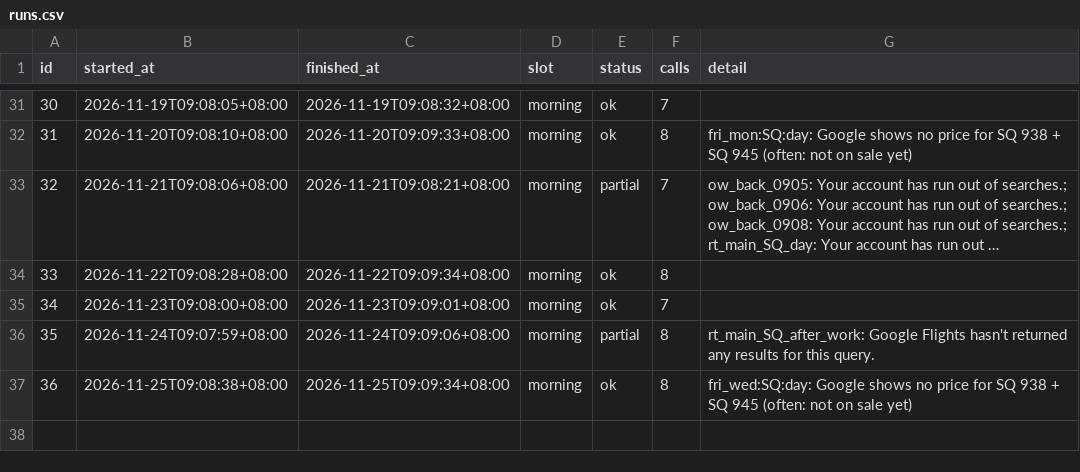
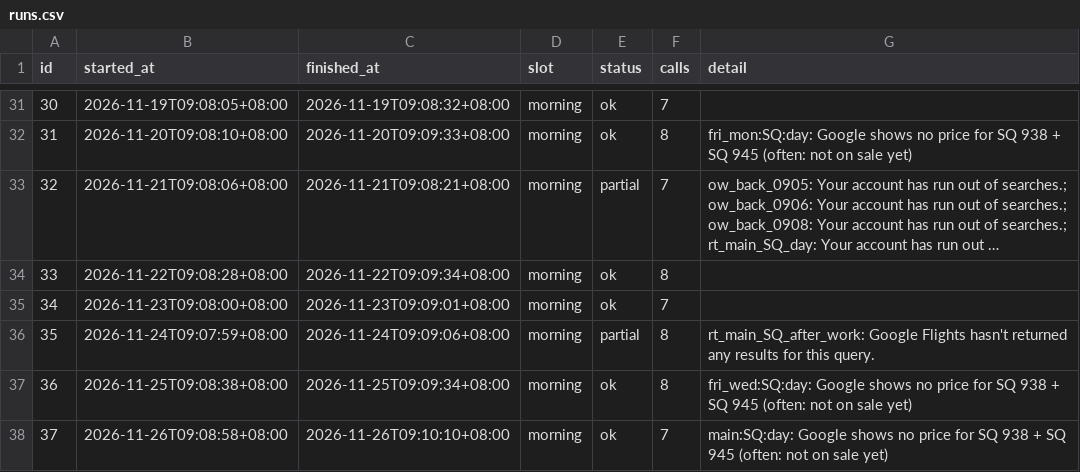
Before and after one commit to plusxjunn/jjwq-flight-tracker, a CSV file: data/runs.csv, drawn as a sheet; only a part is shown, gaps mark what is left out; long unchanged cells end in …; the diff names each change by its address in the sheet, - before the commit and + after, or states it on an @@ line.

```diff
--- a/data/runs.csv
+++ b/data/runs.csv
+row 38: 37 | 2026-11-26T09:08:58+08:00 | 2026-11-26T09:10:10+08:00 | morning | ok | 7 | main:SQ:day: Google shows no price for SQ 938 + SQ 945 (often: not on sale yet)
```
Also changed, not shown: data/prices.csv, 2 other files.
